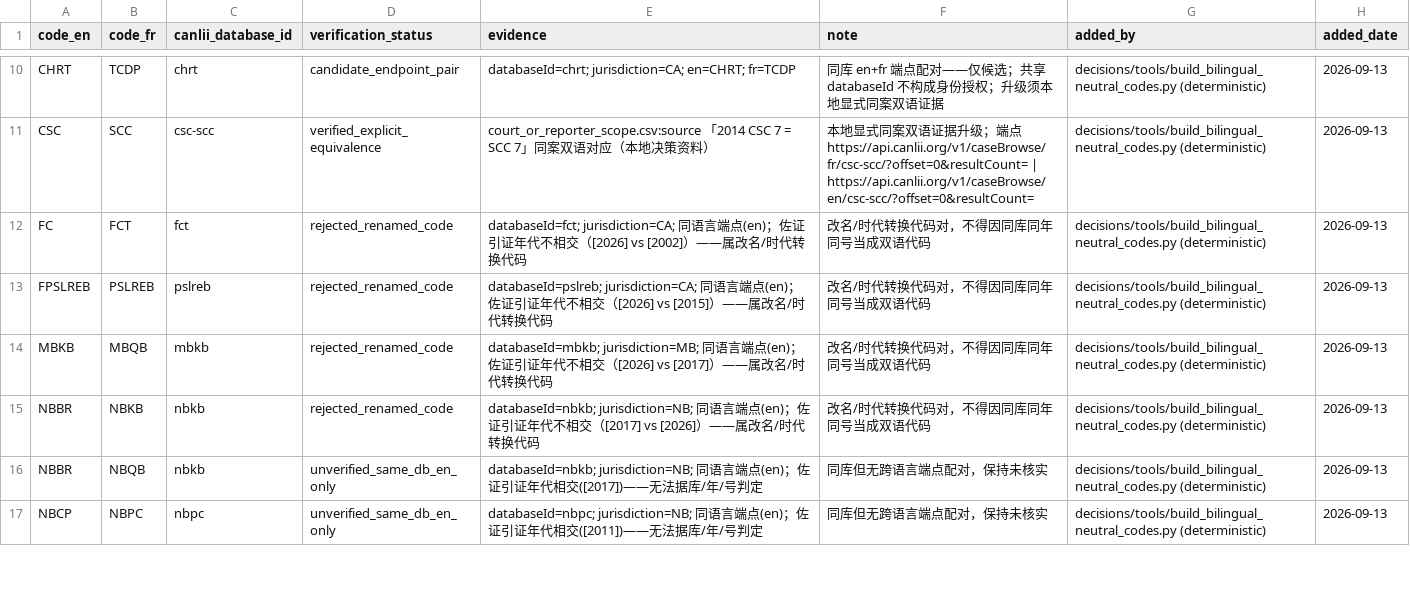
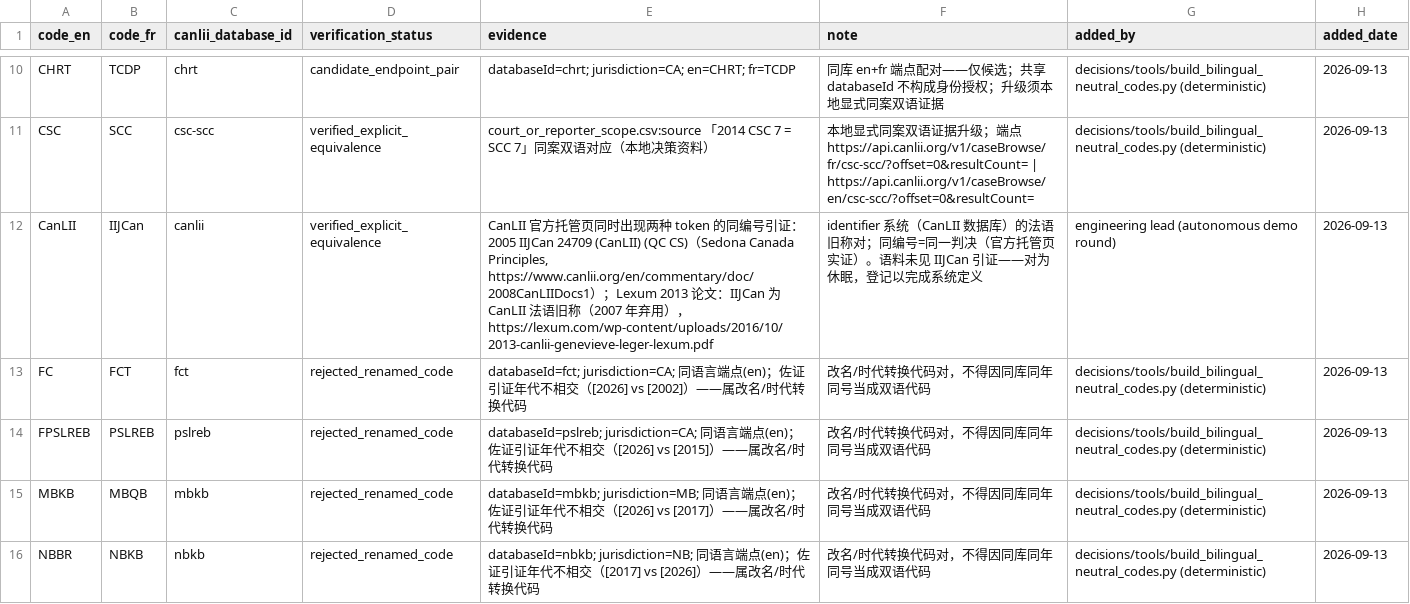
Before and after one commit to yubow47-bot/case-citation-pipeline, a CSV file: decisions/bilingual_neutral_codes.csv, drawn as a sheet; only a part is shown, gaps mark what is left out; the shorter side is filled out with more unchanged rows; the diff names each change by its address in the sheet, - before the commit and + after, or states it on an @@ line.

Commit message:
R2F: identifier-system decision table (identifier_systems.csv 16 rows: CanLII/IIJCan/13 Carswell/DTC/WL/CanLIIDocs, each with an official or authoritative manual source and locator) + neutral_court_codes adds QCTAQ (TAQ, verified by a research subagent) + bilingual table adds the CanLII↔IIJCan pair; extract trailing-parenthetical zero-width capture (candidates-2.1, span set unchanged); classify identifier branch (kind/jurisdiction/subdivision exact code match/CanLIIDocs row-level rejection); decide identity rules (identifiers do not take typo collapse, the same system does not share a group, across systems only via cocitation, main assertion) — counterexamples a-j failed first then turned green (170 assertions)

```diff
--- a/decisions/bilingual_neutral_codes.csv
+++ b/decisions/bilingual_neutral_codes.csv
+row 12: CanLII | IIJCan | canlii | verified_explicit_equivalence | CanLII 官方托管页同时出现两种 token 的同编号引证：2005 IIJCan 24709 (CanLII) (QC CS)（Sedona Canada Principles, https://www.canlii.org/en/commentary/doc/2008CanLIIDocs1）；Lexum 2013 论文：IIJCan 为 CanLII 法语旧称（2007 年弃用），https://lexum.com/wp-content/uploads/2016/10/2013-canlii-genevieve-leger-lexum.pdf | identifier 系统（CanLII 数据库）的法语旧称对；同编号=同一判决（官方托管页实证）。语料未见 IIJCan 引证——对为休眠，登记以完成系统定义 | engineering lead (autonomous demo round) | 2026-09-13
```
Also changed, not shown: decisions/neutral_court_codes.csv, 8 other files.
